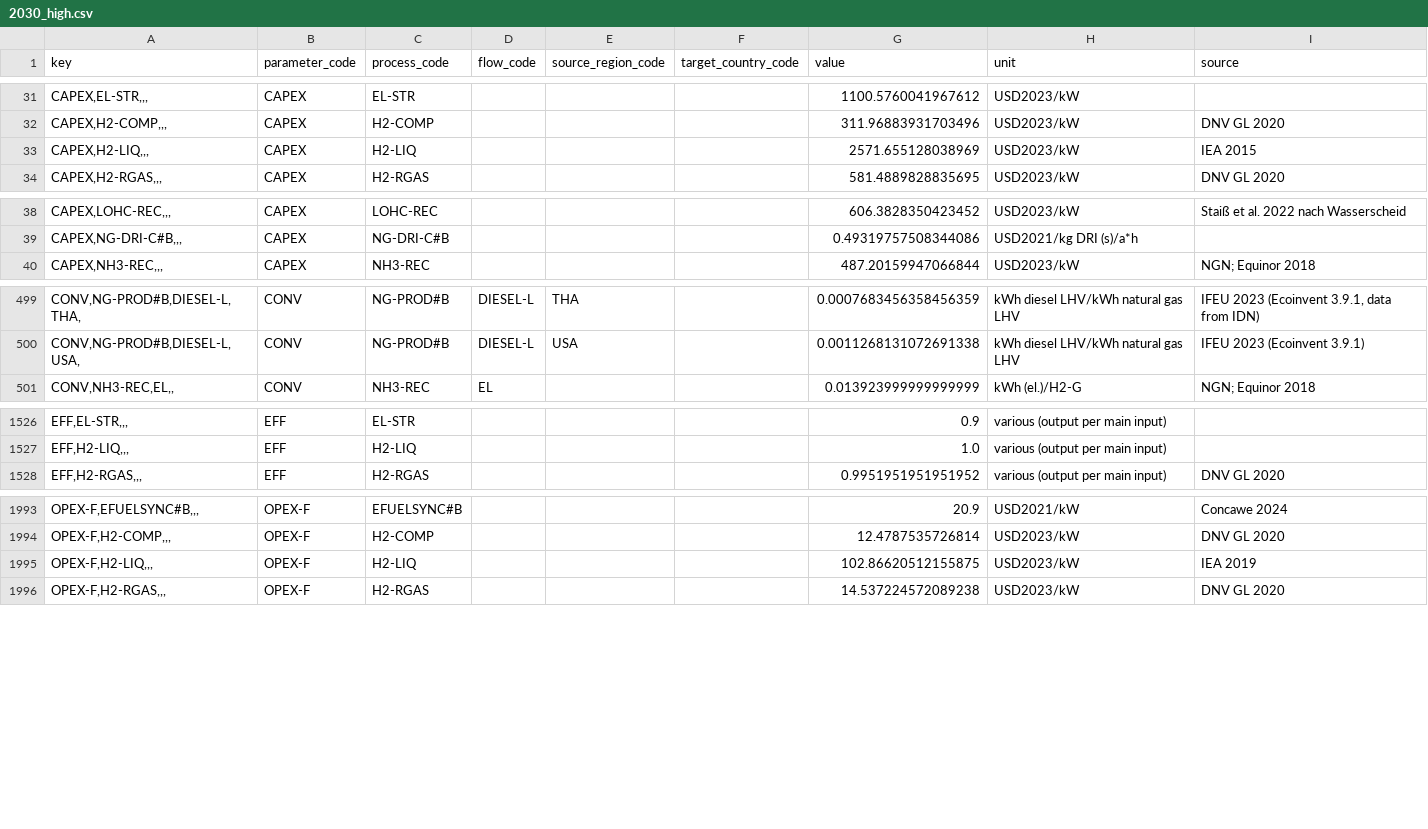
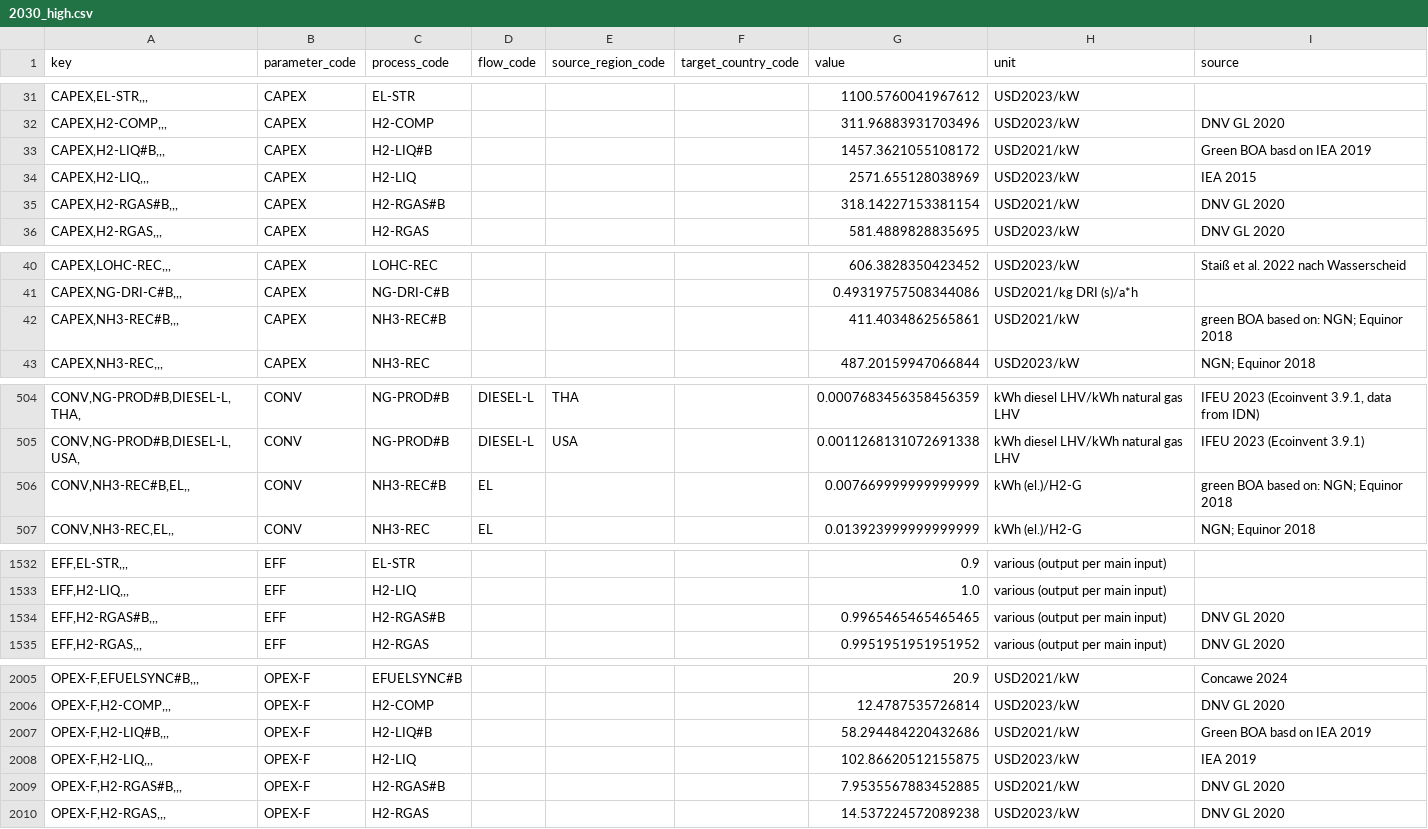
Before and after one commit to agoenergy/ptx-boa, a CSV file: ptxboa/data/2030_high.csv, drawn as a sheet; only a part is shown, gaps mark what is left out; the diff covers the shown part only.

```diff
--- a/ptxboa/data/2030_high.csv
+++ b/ptxboa/data/2030_high.csv
@@ -32,3 +32,5 @@ key,parameter_code,process_code,flow_code,source_region_code,target_country_code
 "CAPEX,H2-COMP,,,",CAPEX,H2-COMP,,,,311.96883931703496,USD2023/kW,DNV GL 2020
+"CAPEX,H2-LIQ#B,,,",CAPEX,H2-LIQ#B,,,,1457.3621055108172,USD2021/kW,Green BOA basd on IEA 2019
 "CAPEX,H2-LIQ,,,",CAPEX,H2-LIQ,,,,2571.655128038969,USD2023/kW,IEA 2015
+"CAPEX,H2-RGAS#B,,,",CAPEX,H2-RGAS#B,,,,318.14227153381154,USD2021/kW,DNV GL 2020
 "CAPEX,H2-RGAS,,,",CAPEX,H2-RGAS,,,,581.4889828835695,USD2023/kW,DNV GL 2020
@@ -39,2 +41,3 @@ key,parameter_code,process_code,flow_code,source_region_code,target_country_code
 "CAPEX,NG-DRI-C#B,,,",CAPEX,NG-DRI-C#B,,,,0.49319757508344086,USD2021/kg DRI (s)/a*h,
+"CAPEX,NH3-REC#B,,,",CAPEX,NH3-REC#B,,,,411.4034862565861,USD2021/kW,green BOA based on: NGN; Equinor 2018
 "CAPEX,NH3-REC,,,",CAPEX,NH3-REC,,,,487.20159947066844,USD2023/kW,NGN; Equinor 2018
@@ -500,2 +505,3 @@ key,parameter_code,process_code,flow_code,source_region_code,target_country_code
 "CONV,NG-PROD#B,DIESEL-L,USA,",CONV,NG-PROD#B,DIESEL-L,USA,,0.0011268131072691338,kWh diesel LHV/kWh natural gas LHV,IFEU 2023 (Ecoinvent 3.9.1)
+"CONV,NH3-REC#B,EL,,",CONV,NH3-REC#B,EL,,,0.007669999999999999,kWh (el.)/H2-G,green BOA based on: NGN; Equinor 2018
 "CONV,NH3-REC,EL,,",CONV,NH3-REC,EL,,,0.013923999999999999,kWh (el.)/H2-G,NGN; Equinor 2018
@@ -1527,2 +1533,3 @@ key,parameter_code,process_code,flow_code,source_region_code,target_country_code
 "EFF,H2-LIQ,,,",EFF,H2-LIQ,,,,1.0,various (output per main input),
+"EFF,H2-RGAS#B,,,",EFF,H2-RGAS#B,,,,0.9965465465465465,various (output per main input),DNV GL 2020
 "EFF,H2-RGAS,,,",EFF,H2-RGAS,,,,0.9951951951951952,various (output per main input),DNV GL 2020
@@ -1994,3 +2006,5 @@ key,parameter_code,process_code,flow_code,source_region_code,target_country_code
 "OPEX-F,H2-COMP,,,",OPEX-F,H2-COMP,,,,12.4787535726814,USD2023/kW,DNV GL 2020
+"OPEX-F,H2-LIQ#B,,,",OPEX-F,H2-LIQ#B,,,,58.294484220432686,USD2021/kW,Green BOA basd on IEA 2019
 "OPEX-F,H2-LIQ,,,",OPEX-F,H2-LIQ,,,,102.86620512155875,USD2023/kW,IEA 2019
+"OPEX-F,H2-RGAS#B,,,",OPEX-F,H2-RGAS#B,,,,7.9535567883452885,USD2021/kW,DNV GL 2020
 "OPEX-F,H2-RGAS,,,",OPEX-F,H2-RGAS,,,,14.537224572089238,USD2023/kW,DNV GL 2020
```
Also changed, not shown: 13 added rows elsewhere in this file, ptxboa/data/2030_low.csv, ptxboa/data/2030_medium.csv, 4 other files.
